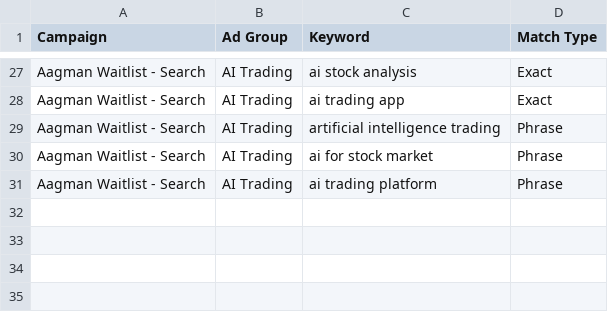
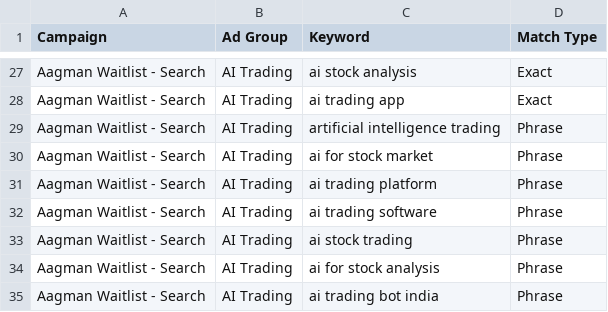
Before and after one commit to kotilabs/aagman-content-layer2, a CSV file: google-ads-scraper/strategy/search-campaign-keywords-v2.csv, drawn as a sheet; only a part is shown, gaps mark what is left out; the diff names each change by its address in the sheet, - before the commit and + after, or states it on an @@ line.

Commit message:
google-ads-scraper: AG5 term-level keywords from Planner export
- Pulled 90+ AI-trading variant rows; final AG5 = 10 keywords.
- Added: ai trading software, ai stock trading, ai for stock analysis, ai trading bot india.
- Excluded: invest-in-AI-stocks (wrong intent), algo-AI variants (cannibalizes AG4),
  forex/crypto, informational lookups, awkward close-variants covered by phrase match.
- Analysis doc updated with resolution rationale. AG5 caveat closed.

```diff
--- a/google-ads-scraper/strategy/search-campaign-keywords-v2.csv
+++ b/google-ads-scraper/strategy/search-campaign-keywords-v2.csv
+row 32: Aagman Waitlist - Search | AI Trading | ai trading software | Phrase
+row 33: Aagman Waitlist - Search | AI Trading | ai stock trading | Phrase
+row 34: Aagman Waitlist - Search | AI Trading | ai for stock analysis | Phrase
+row 35: Aagman Waitlist - Search | AI Trading | ai trading bot india | Phrase
```
Also changed, not shown: 1 other file.
